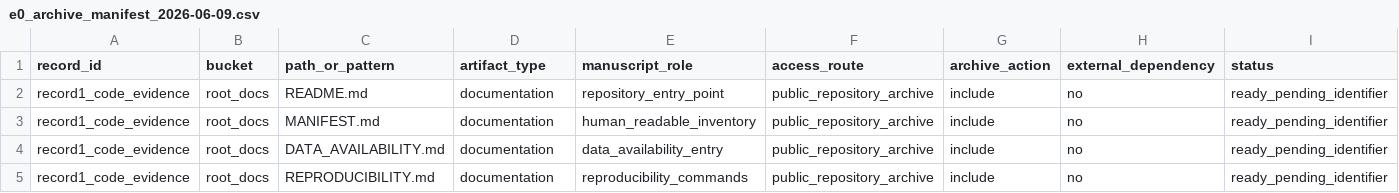
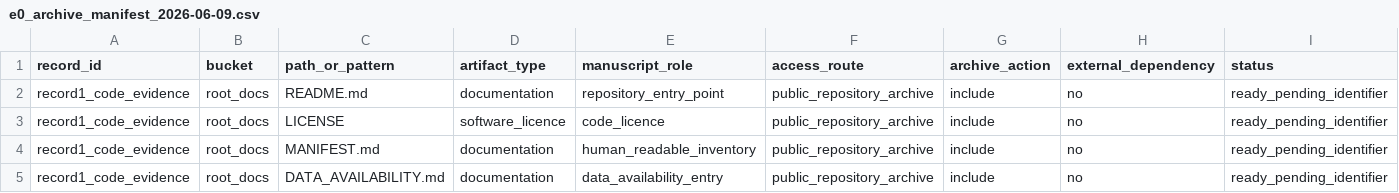
Before and after one commit to zhouning/paper10-geojepa-mpc-farmland-layout, a CSV file: paper10_geojepa_mpc/experiments/results/e0_archive_manifest_2026-06-09.csv, drawn as a sheet; only a part is shown; the shorter side is filled out with more unchanged rows; rows hold the shown columns only; the diff names each change by its address in the sheet, - before the commit and + after, or states it on an @@ line.

Commit message:
docs: close paper10 rights boundary

```diff
--- a/paper10_geojepa_mpc/experiments/results/e0_archive_manifest_2026-06-09.csv
+++ b/paper10_geojepa_mpc/experiments/results/e0_archive_manifest_2026-06-09.csv
+row 3: record1_code_evidence | root_docs | LICENSE | software_licence | code_licence | public_repository_archive | include | no | ready_pending_identifier
```
Also changed, not shown: 10 other files.
